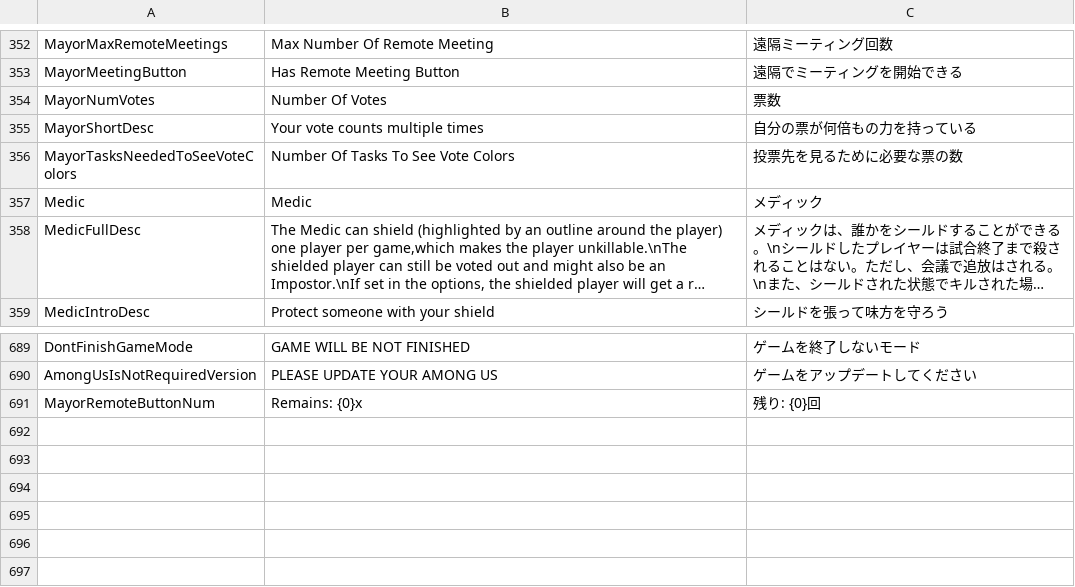
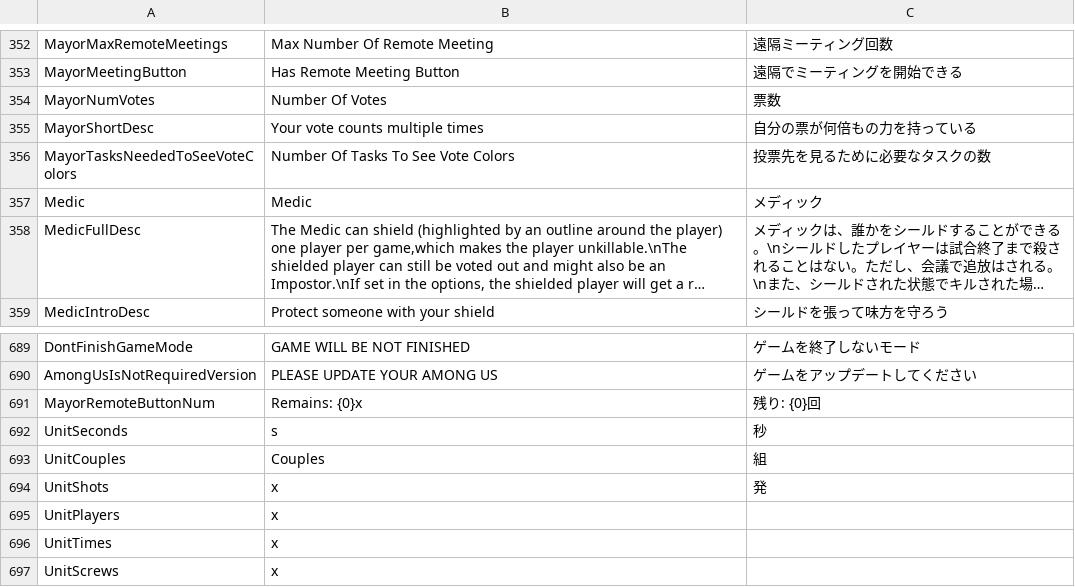
Before and after one commit to Shota-Sunada/RebuildUs, a CSV file: Translations.csv, drawn as a sheet; only a part is shown, gaps mark what is left out; long unchanged cells end in ….

```diff
--- a/Translations.csv
+++ b/Translations.csv
@@ -355,3 +355,3 @@ MayorNumVotes,Number Of Votes,票数
 MayorShortDesc,Your vote counts multiple times,自分の票が何倍もの力を持っている
-MayorTasksNeededToSeeVoteColors,Number Of Tasks To See Vote Colors,投票先を見るために必要な票の数
+MayorTasksNeededToSeeVoteColors,Number Of Tasks To See Vote Colors,投票先を見るために必要なタスクの数
 Medic,Medic,メディック
@@ -691 +691,7 @@ AmongUsIsNotRequiredVersion,PLEASE UPDATE YOUR AMONG US,ゲームをアップデ
 MayorRemoteButtonNum,Remains: {0}x,残り: {0}回
+UnitSeconds,s,秒
+UnitCouples," Couples",組
+UnitShots,x,発
+UnitPlayers,x,
+UnitTimes,x,
+UnitScrews,x,
```
Also changed, not shown: 10 other files.
